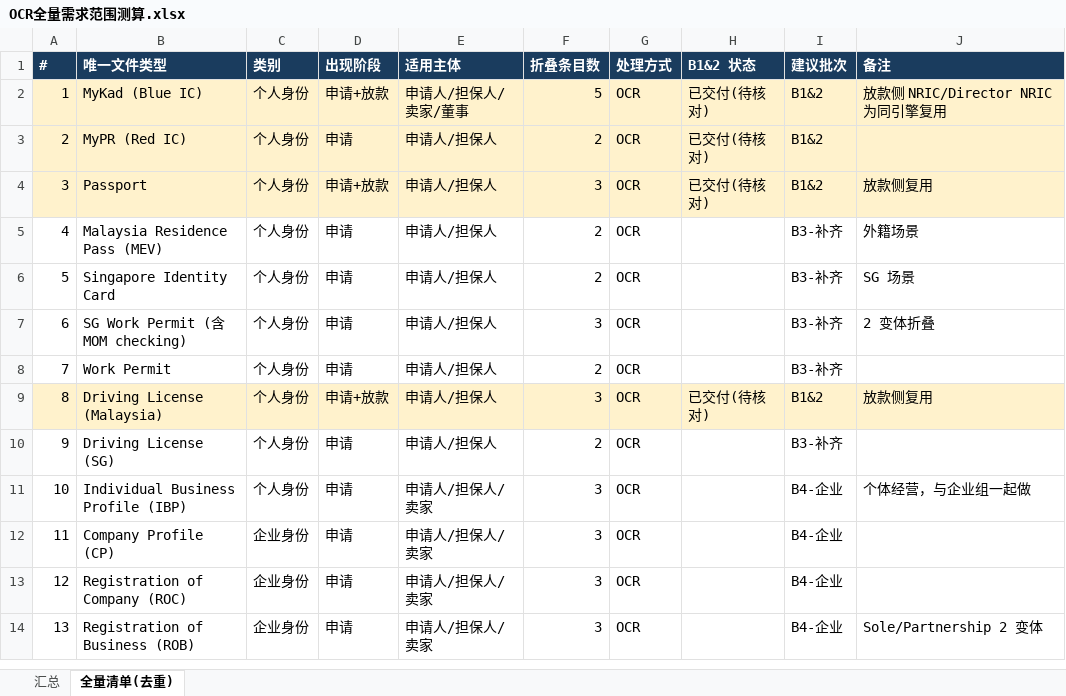
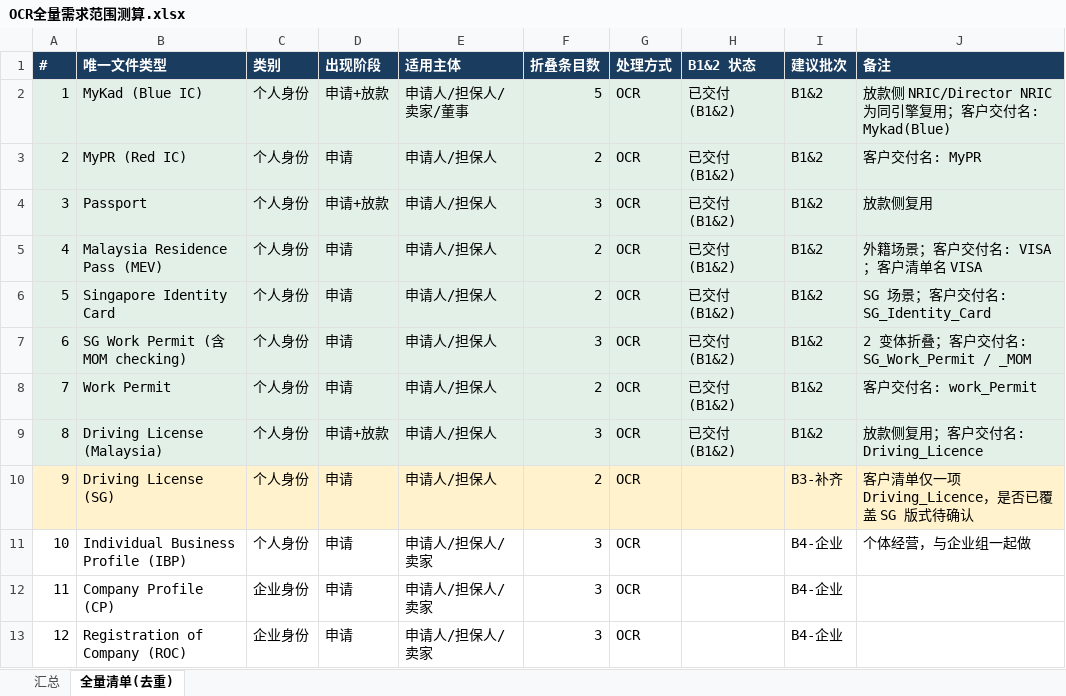
Before and after one commit to rxy323-max/HLB-, an Excel workbook: 06_放款/OCR全量需求范围测算.xlsx, sheet 全量清单(去重), drawn as a sheet; only a part is shown; the shorter side is filled out with more unchanged rows; values as stored, in another font and other column widths than the file's, no borders; the diff covers the shown part only; the diff names each change by its address in the sheet, - before the commit and + after, or states it on an @@ line.

```diff
--- a/06_放款/OCR全量需求范围测算.xlsx (sheet 全量清单(去重))
+++ b/06_放款/OCR全量需求范围测算.xlsx (sheet 全量清单(去重))
-A2:J4 fill: #FFF2CC
+A2:J4 fill: #E2F0E8
-H2:H4 (B1&2 状态): 已交付(待核对)
+H2:H4 (B1&2 状态): 已交付(B1&2)
-J2 (备注): 放款侧 NRIC/Director NRIC 为同引擎复用
+J2 (备注): 放款侧 NRIC/Director NRIC 为同引擎复用；客户交付名: Mykad(Blue)
-J3 (备注): (empty)
+J3 (备注): 客户交付名: MyPR
-A5:J8 fill: none
+A5:J8 fill: #E2F0E8
-H5:H8 (B1&2 状态): (empty)
+H5:H8 (B1&2 状态): 已交付(B1&2)
-I5:I8 (建议批次): B3-补齐
+I5:I8 (建议批次): B1&2
-J5 (备注): 外籍场景
+J5 (备注): 外籍场景；客户交付名: VISA；客户清单名 VISA
-J6 (备注): SG 场景
+J6 (备注): SG 场景；客户交付名: SG_Identity_Card
-J7 (备注): 2 变体折叠
+J7 (备注): 2 变体折叠；客户交付名: SG_Work_Permit / _MOM
-J8 (备注): (empty)
+J8 (备注): 客户交付名: work_Permit
-A9:J9 fill: #FFF2CC
+A9:J9 fill: #E2F0E8
-H9 (B1&2 状态): 已交付(待核对)
+H9 (B1&2 状态): 已交付(B1&2)
-J9 (备注): 放款侧复用
+J9 (备注): 放款侧复用；客户交付名: Driving_Licence
-A10:J10 fill: none
+A10:J10 fill: #FFF2CC
-J10 (备注): (empty)
+J10 (备注): 客户清单仅一项 Driving_Licence，是否已覆盖 SG 版式待确认
```
Also changed, not shown: 29 edited cells and cell formats elsewhere in this sheet, sheet 汇总.
